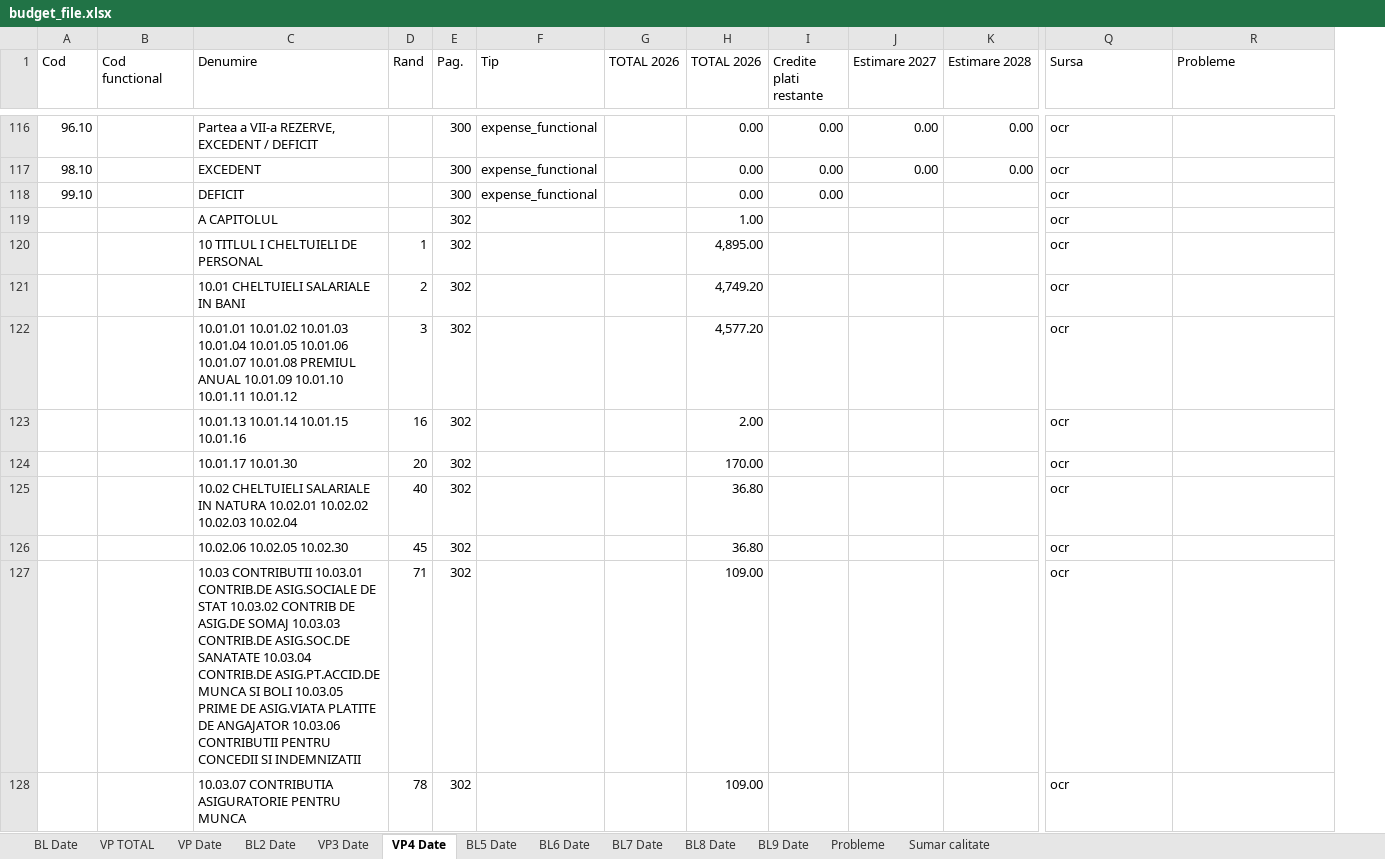
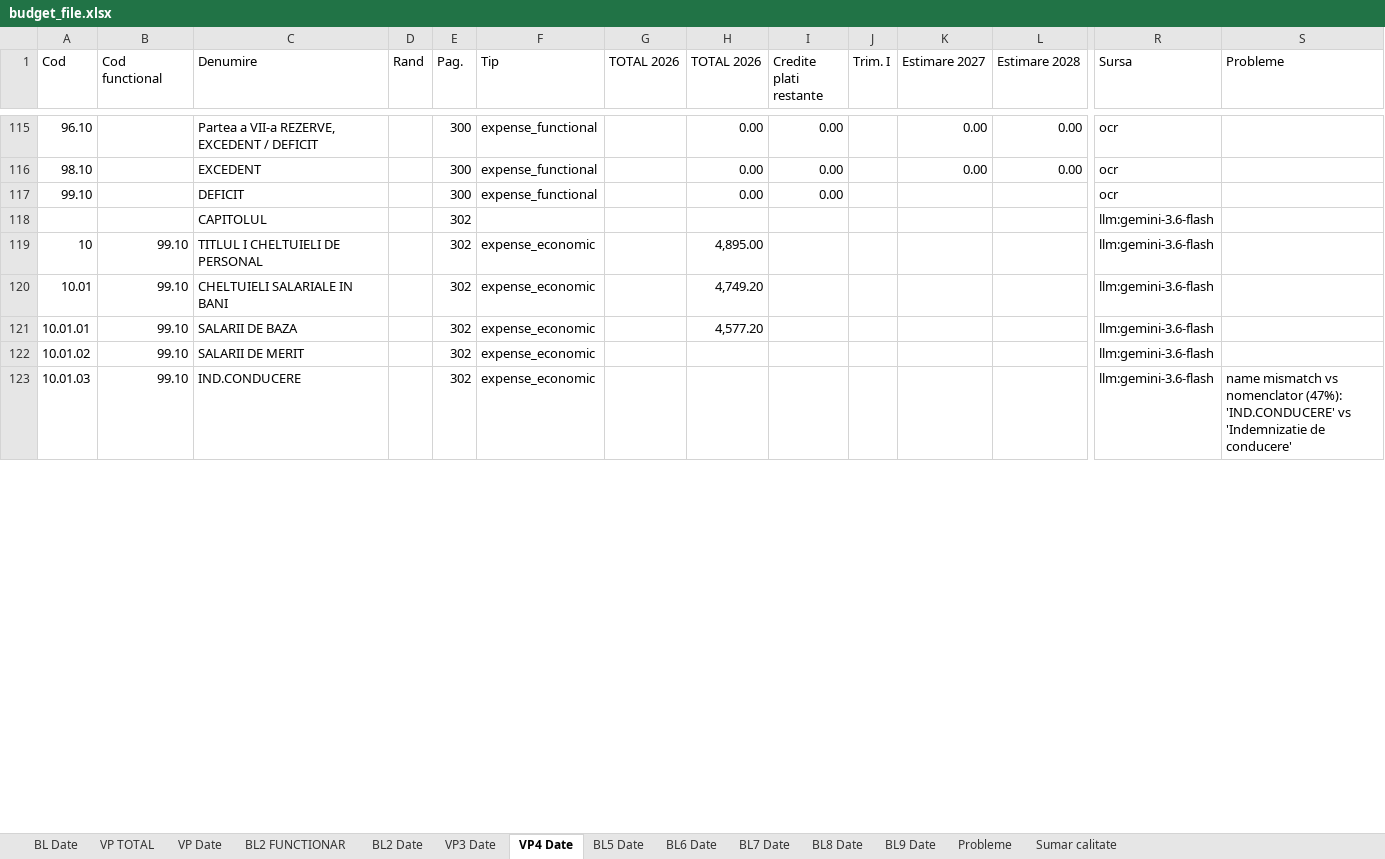
Before and after one commit to danadrianparaschiv/bugete-locale-romania, an Excel workbook: data/2026/34-sibiu/143450-sibiu/budget_file.xlsx, sheet VP4 Date, drawn as a sheet; only a part is shown, gaps mark what is left out; values as stored, in another font and other column widths than the file's, no cell formats; removed rows and columns are numbered as before the commit, all else as after; rows hold the shown columns only; the diff covers the shown part only; the diff names each change by its address in the sheet, - before the commit and + after, or states it on an @@ line.

```diff
--- a/data/2026/34-sibiu/143450-sibiu/budget_file.xlsx (sheet VP4 Date)
+++ b/data/2026/34-sibiu/143450-sibiu/budget_file.xlsx (sheet VP4 Date)
+sheet tab: BL2 FUNCTIONAR
+column J (Trim. I), empty
-row 119:  |  | A CAPITOLUL |  | 302 |  |  | 1.00 |  |  |  | ocr
-row 120:  |  | 10 TITLUL I CHELTUIELI DE PERSONAL | 1 | 302 |  |  | 4,895.00 |  |  |  | ocr
-row 121:  |  | 10.01 CHELTUIELI SALARIALE IN BANI | 2 | 302 |  |  | 4,749.20 |  |  |  | ocr
-row 122:  |  | 10.01.01 10.01.02 10.01.03 10.01.04 10.01.05 10.01.06 10.01.07 10.01.08 PREMIUL ANUAL 10.01.09 10.01.10 10.01.11 10.01.12 | 3 | 302 |  |  | 4,577.20 |  |  |  | ocr
-row 123:  |  | 10.01.13 10.01.14 10.01.15 10.01.16 | 16 | 302 |  |  | 2.00 |  |  |  | ocr
-row 124:  |  | 10.01.17 10.01.30 | 20 | 302 |  |  | 170.00 |  |  |  | ocr
-row 125:  |  | 10.02 CHELTUIELI SALARIALE IN NATURA 10.02.01 10.02.02 10.02.03 10.02.04 | 40 | 302 |  |  | 36.80 |  |  |  | ocr
-row 126:  |  | 10.02.06 10.02.05 10.02.30 | 45 | 302 |  |  | 36.80 |  |  |  | ocr
-row 127:  |  | 10.03 CONTRIBUTII 10.03.01 CONTRIB.DE ASIG.SOCIALE DE STAT 10.03.02 CONTRIB DE ASIG.DE SOMAJ 10.03.03 CONTRIB.DE ASIG.SOC.DE SANATATE 10.03.04 CONTRIB.DE ASIG.PT.ACCID.DE MUNCA SI BOLI 10.03.05 PRIME DE ASIG.VIATA PLATITE DE ANGAJATOR 10.03.06 CONTRIBUTII PENTRU CONCEDII SI INDEMNIZATII | 71 | 302 |  |  | 109.00 |  |  |  | ocr
-row 128:  |  | 10.03.07 CONTRIBUTIA ASIGURATORIE PENTRU MUNCA | 78 | 302 |  |  | 109.00 |  |  |  | ocr
+row 118:  |  | CAPITOLUL |  | 302 |  |  |  |  |  |  |  | llm:gemini-3.6-flash
+row 119: 10 | 99.10 | TITLUL I CHELTUIELI DE PERSONAL |  | 302 | expense_economic |  | 4,895.00 |  |  |  |  | llm:gemini-3.6-flash
+row 120: 10.01 | 99.10 | CHELTUIELI SALARIALE IN BANI |  | 302 | expense_economic |  | 4,749.20 |  |  |  |  | llm:gemini-3.6-flash
+row 121: 10.01.01 | 99.10 | SALARII DE BAZA |  | 302 | expense_economic |  | 4,577.20 |  |  |  |  | llm:gemini-3.6-flash
+row 122: 10.01.02 | 99.10 | SALARII DE MERIT |  | 302 | expense_economic |  |  |  |  |  |  | llm:gemini-3.6-flash
+row 123: 10.01.03 | 99.10 | IND.CONDUCERE |  | 302 | expense_economic |  |  |  |  |  |  | llm:gemini-3.6-flash | name mismatch vs nomenclator (47%): 'IND.CONDUCERE' vs 'Indemnizatie de conducere'
```
Also changed, not shown: 37 added rows, 6 removed rows and 149 edited cells elsewhere in this sheet, sheet Probleme, sheet VP3 Date, sheet VP Date, sheet BL2 Date, sheet BL Date, sheet BL9 Date, 5 more sheets, cell formats, data/2026/17-dolj/69900-craiova/budget_file.xlsx, data/2026/37-timis/155243-timisoara/budget_file.xlsx, 6 other files.
